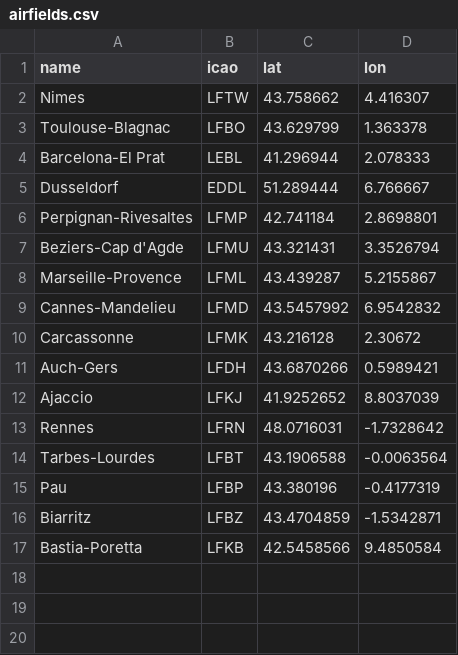
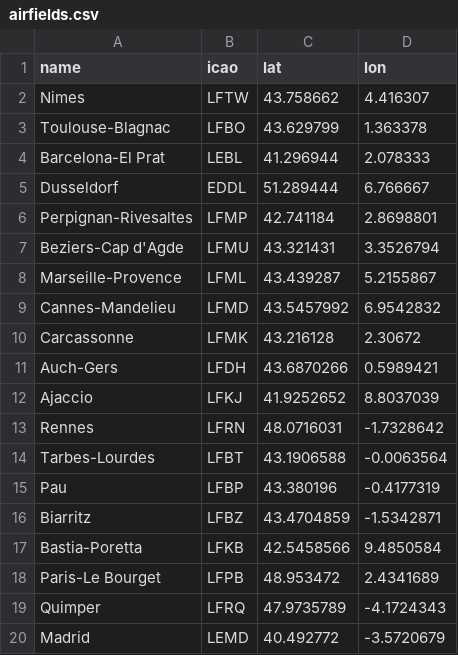
Before and after one commit to laurent-ngo/Aero-Hydra-Tracker, a CSV file: back/OpenSky/data/airfields.csv, drawn as a sheet.

```diff
--- a/back/OpenSky/data/airfields.csv
+++ b/back/OpenSky/data/airfields.csv
@@ -17 +17,4 @@ Biarritz,LFBZ,43.4704859,-1.5342871
 Bastia-Poretta,LFKB,42.5458566,9.4850584
+Paris-Le Bourget,LFPB,48.953472,2.4341689
+Quimper,LFRQ,47.9735789,-4.1724343
+Madrid,LEMD,40.492772,-3.5720679
```
Also changed, not shown: 5 other files.
